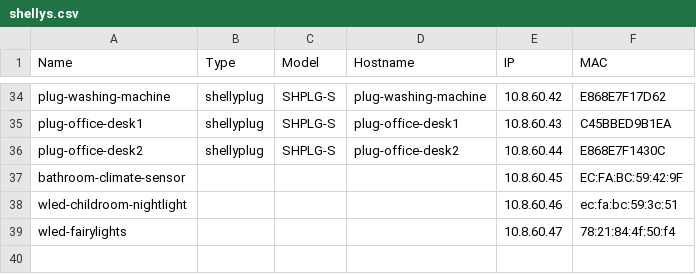
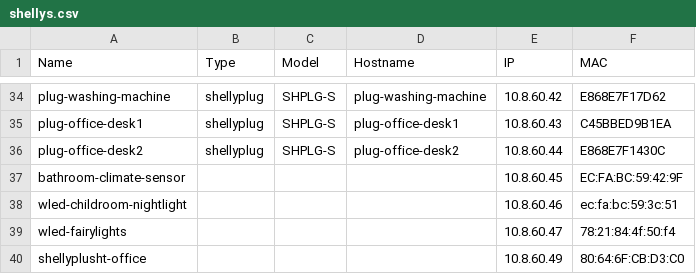
Before and after one commit to Ramblurr/home-ops, a CSV file: iot/shelly/shellys.csv, drawn as a sheet; only a part is shown, gaps mark what is left out.

Commit message:
new shelly

```diff
--- a/iot/shelly/shellys.csv
+++ b/iot/shelly/shellys.csv
@@ -39 +39,2 @@ wled-childroom-nightlight,,,,10.8.60.46,ec:fa:bc:59:3c:51
 wled-fairylights,,,,10.8.60.47,78:21:84:4f:50:f4
+shellyplusht-office,,,,10.8.60.49,80:64:6F:CB:D3:C0
```
Also changed, not shown: 3 other files.
